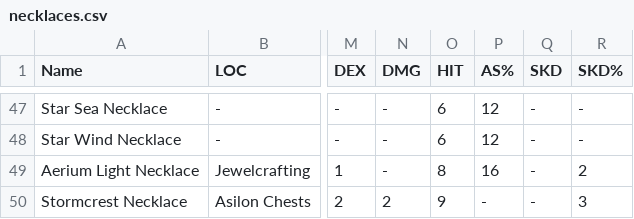
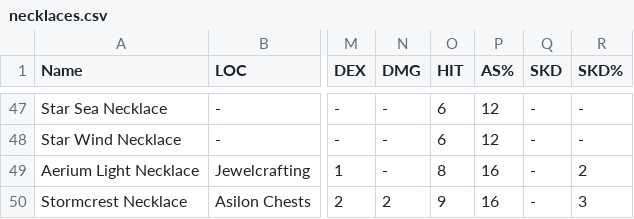
Before and after one commit to unora-project/unora-wiki, a CSV file: data-source/equipment/csv/necklaces.csv, drawn as a sheet; only a part is shown, gaps mark what is left out; the diff names each change by its address in the sheet, - before the commit and + after, or states it on an @@ line.

Commit message:
chore(data): update items via editor
Co-Authored-By: True <true@unora.local>

```diff
--- a/data-source/equipment/csv/necklaces.csv
+++ b/data-source/equipment/csv/necklaces.csv
-P50 (AS%): -
+P50 (AS%): 16
```
Also changed, not shown: data-source/equipment/csv/rings.csv.
